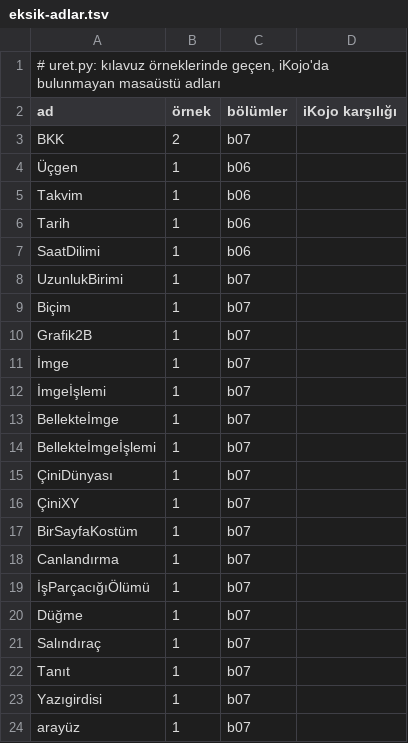
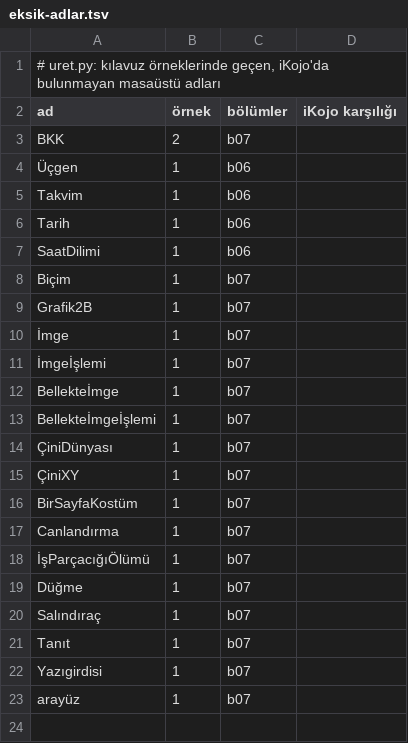
Before and after one commit to bulent2k2/kojojs-dev, a TSV file: kilavuz/eksik-adlar.tsv, drawn as a sheet.

```diff
--- a/kilavuz/eksik-adlar.tsv
+++ b/kilavuz/eksik-adlar.tsv
@@ -7,3 +7,2 @@ Tarih	1	b06
 SaatDilimi	1	b06	
-UzunlukBirimi	1	b07	
 Biçim	1	b07	
```
